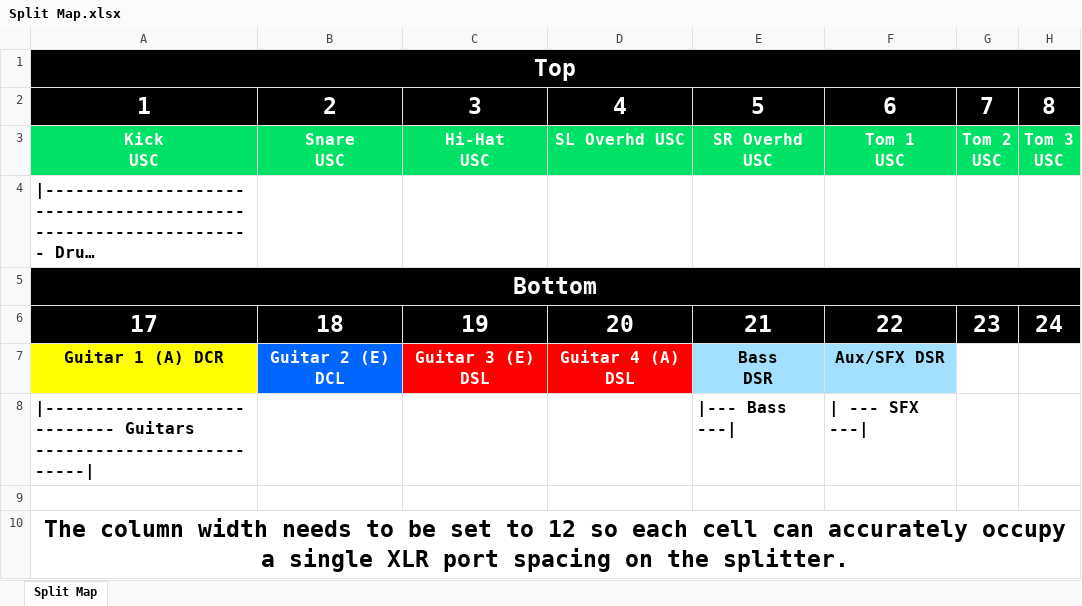
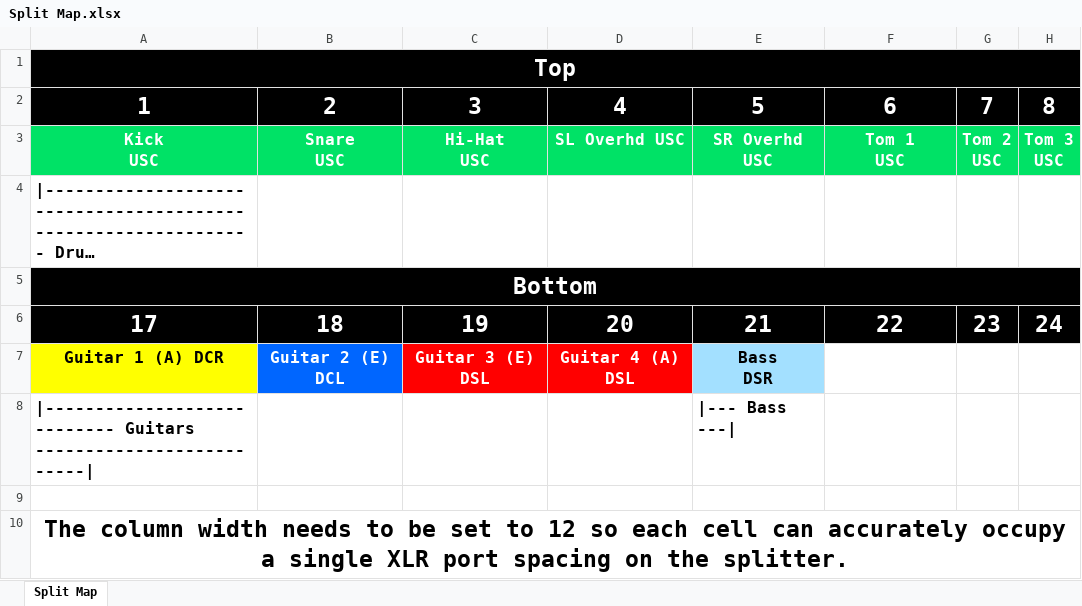
Before and after one commit to ThePerfectStrangers/TechnicalDocumentation, an Excel workbook: Input List/Full Band/Split Map.xlsx, sheet Split Map, drawn as a sheet; only a part is shown; long unchanged cells end in …; values as stored, in another font and other column widths than the file's, no borders; the diff names each change by its address in the sheet, - before the commit and + after, or states it on an @@ line.

Commit message:
Fixed colors

```diff
--- a/Input List/Full Band/Split Map.xlsx (sheet Split Map)
+++ b/Input List/Full Band/Split Map.xlsx (sheet Split Map)
-F7: Aux/SFX DSR
+F7: (empty)
-F7 fill: #A3E0FF
+F7 fill: none
-F8: | --- SFX ---|
+F8: (empty)
```
